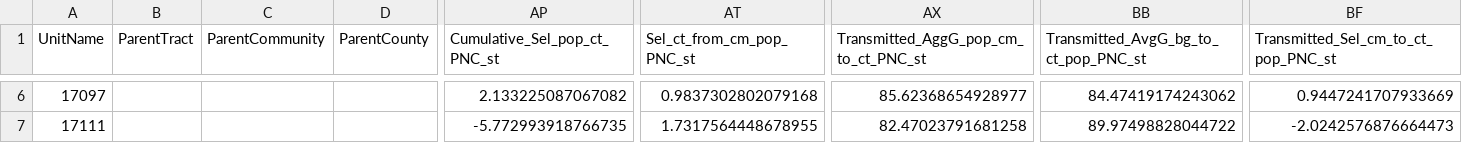
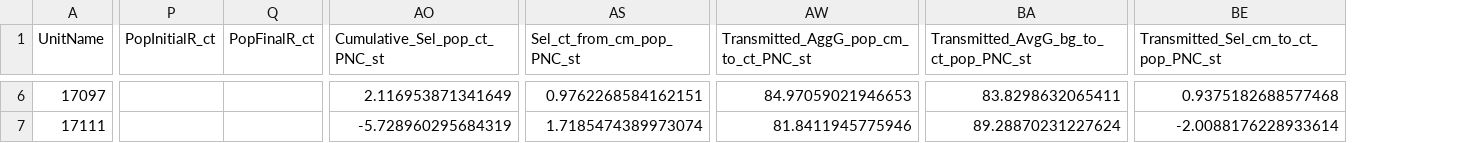
Before and after one commit to JordanK10/UrbanTraitSelection, a CSV file: output_terms/bg_ct_exported_terms.csv, drawn as a sheet; only a part is shown, gaps mark what is left out; removed rows and columns are numbered as before the commit, all else as after; the diff covers the shown part only; the diff names each change by its address in the sheet, - before the commit and + after, or states it on an @@ line.

```diff
--- a/output_terms/bg_ct_exported_terms.csv
+++ b/output_terms/bg_ct_exported_terms.csv
-column B (ParentTract), empty
-column C (ParentCommunity), empty
-column D (ParentCounty), empty
+column P (PopInitialR_ct), empty
+column Q (PopFinalR_ct), empty
-AO6 (Cumulative_Sel_pop_ct_PNC_st): 2.133225087067082
+AO6 (Cumulative_Sel_pop_ct_PNC_st): 2.116953871341649
-AS6 (Sel_ct_from_cm_pop_PNC_st): 0.9837302802079168
+AS6 (Sel_ct_from_cm_pop_PNC_st): 0.9762268584162151
-AW6: 85.62368654928977
+AW6: 84.97059021946653
-BA6: 84.47419174243062
+BA6: 83.8298632065411
-BE6: 0.9447241707933669
+BE6: 0.9375182688577468
-AO7 (Cumulative_Sel_pop_ct_PNC_st): -5.772993918766735
+AO7 (Cumulative_Sel_pop_ct_PNC_st): -5.728960295684319
-AS7 (Sel_ct_from_cm_pop_PNC_st): 1.7317564448678955
+AS7 (Sel_ct_from_cm_pop_PNC_st): 1.7185474389973074
-AW7: 82.47023791681258
+AW7: 81.8411945775946
-BA7: 89.97498828044722
+BA7: 89.28870231227624
-BE7: -2.0242576876664473
+BE7: -2.0088176228933614
```
Also changed, not shown: 81 edited cells elsewhere in this file, output_terms/bg_cm_exported_terms.csv, output_terms/bg_st_exported_terms.csv, 25 other files.
